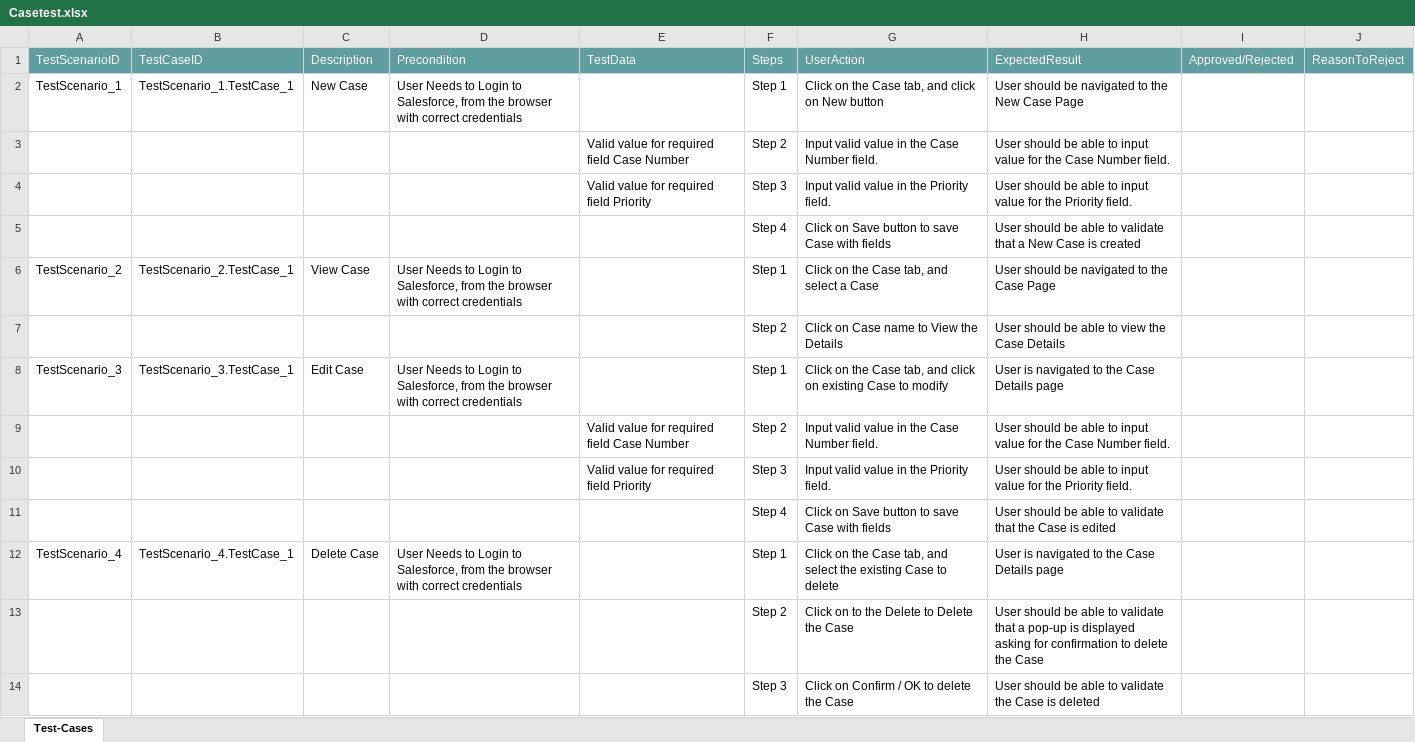
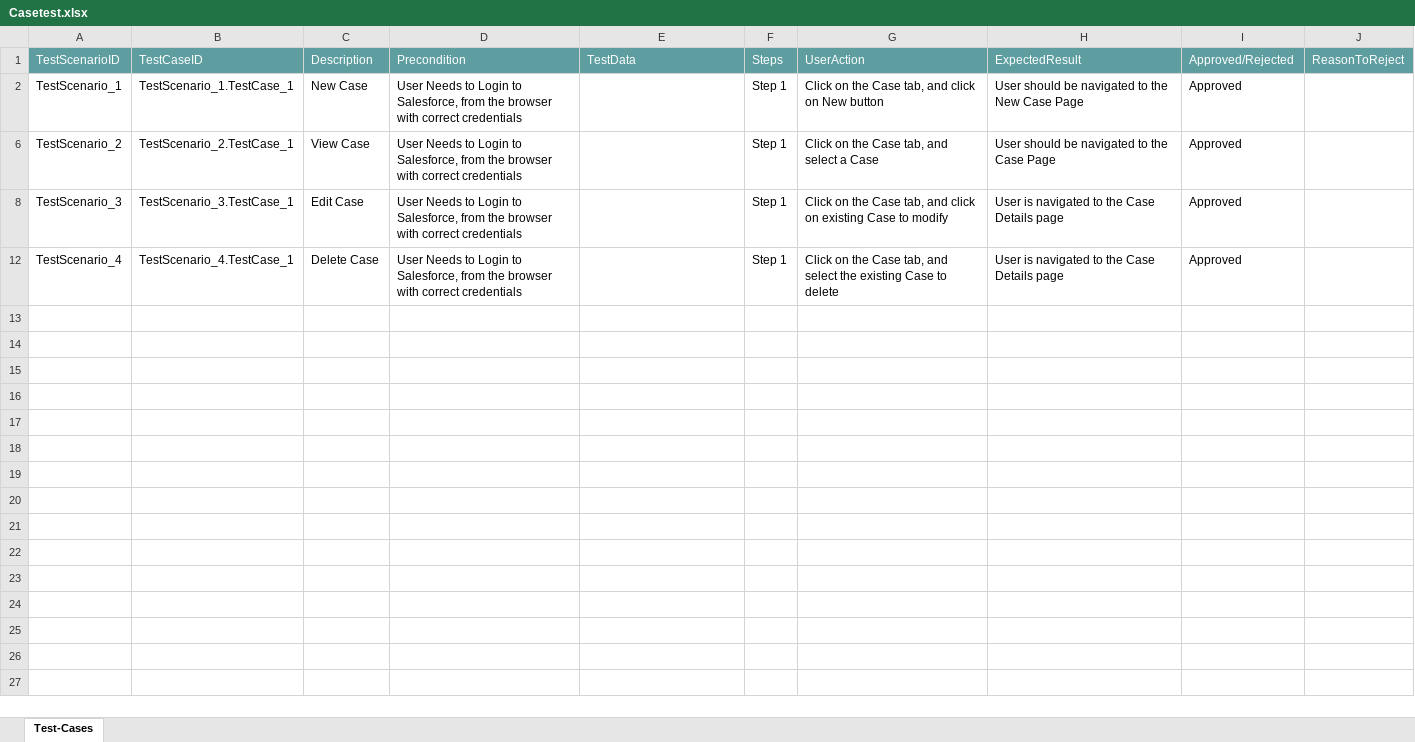
Before and after one commit to ShaikMohamedIrfan/Testing, an Excel workbook: Casetest.xlsx, sheet Test-Cases, drawn as a sheet; values as stored, in another font and other column widths than the file's, no borders; table styles not drawn; the diff names each change by its address in the sheet, - before the commit and + after, or states it on an @@ line.

Commit message:
Update Casetest.xlsx

```diff
--- a/Casetest.xlsx (sheet Test-Cases)
+++ b/Casetest.xlsx (sheet Test-Cases)
-I2: (empty)
+I2: Approved
@@ row 3 hidden:  |  |  |  | Valid value for required field Case Number | Step 2 | Input valid value in the Case Number field. | User should be able to input value for the Case Number field. @@
@@ row 4 hidden:  |  |  |  | Valid value for required field Priority | Step 3 | Input valid value in the Priority field. | User should be able to input value for the Priority field. @@
@@ row 5 hidden:  |  |  |  |  | Step 4 | Click on Save button to save Case with fields | User should be able to validate that a New Case is created @@
-I6: (empty)
+I6: Approved
@@ row 7 hidden:  |  |  |  |  | Step 2 | Click on Case name to View the Details | User should be able to view the Case Details @@
-I8: (empty)
+I8: Approved
@@ row 9 hidden:  |  |  |  | Valid value for required field Case Number | Step 2 | Input valid value in the Case Number field. | User should be able to input value for the Case Number field. @@
@@ row 10 hidden:  |  |  |  | Valid value for required field Priority | Step 3 | Input valid value in the Priority field. | User should be able to input value for the Priority field. @@
@@ row 11 hidden:  |  |  |  |  | Step 4 | Click on Save button to save Case with fields | User should be able to validate that the Case is edited @@
-I12: (empty)
+I12: Approved
@@ row 13 hidden:  |  |  |  |  | Step 2 | Click on to the Delete to Delete the Case | User should be able to validate that a pop-up is displayed asking for confirmation to delete the Case @@
@@ row 14 hidden:  |  |  |  |  | Step 3 | Click on Confirm / OK to delete the Case | User should be able to validate the Case is deleted @@
```
